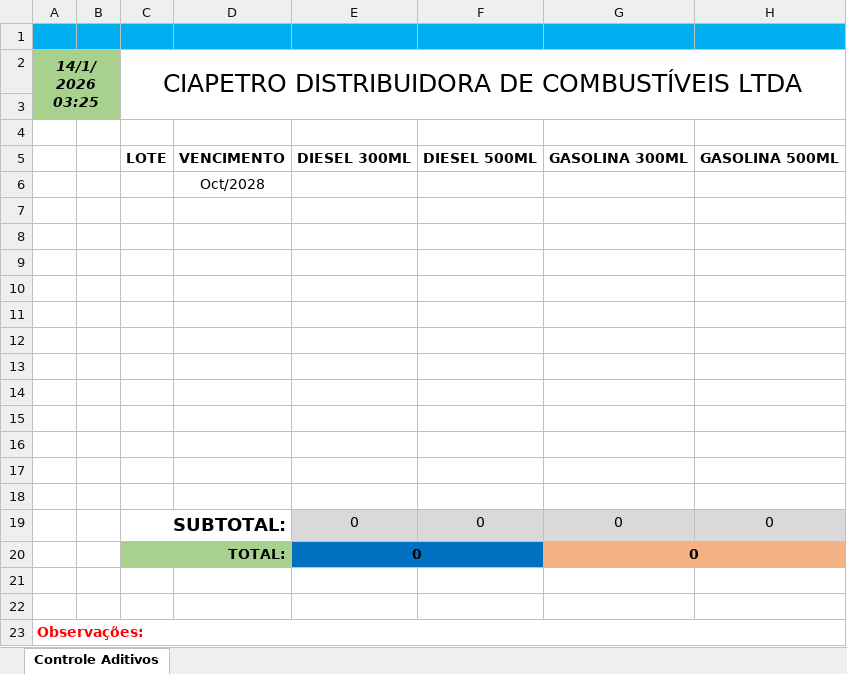
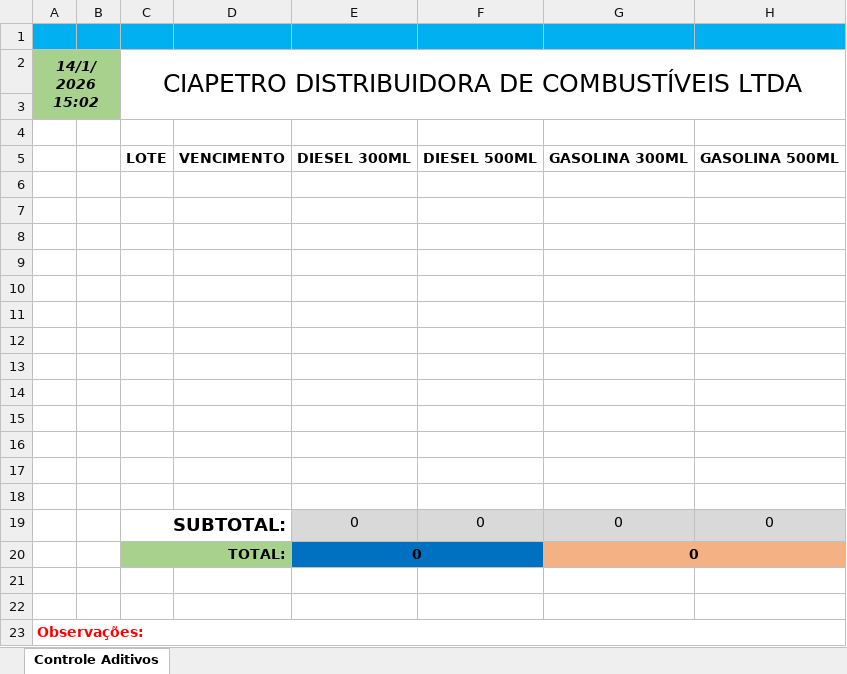
Before and after one commit to hadvsc/AdditiveControl, an Excel workbook: sheet/model.xlsx, sheet Controle Aditivos, drawn as a sheet; values as stored, in another font and other column widths than the file's, no borders; the diff names each change by its address in the sheet, - before the commit and + after, or states it on an @@ line.

Commit message:
Remove the forgotten data from the spreadsheet

```diff
--- a/sheet/model.xlsx (sheet Controle Aditivos)
+++ b/sheet/model.xlsx (sheet Controle Aditivos)
-A2: 14/1/2026 03:25
+A2: 14/1/2026 15:02
-D6: Oct/2028
+D6: (empty)
```
